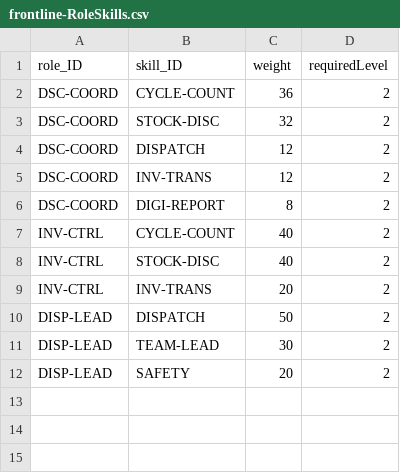
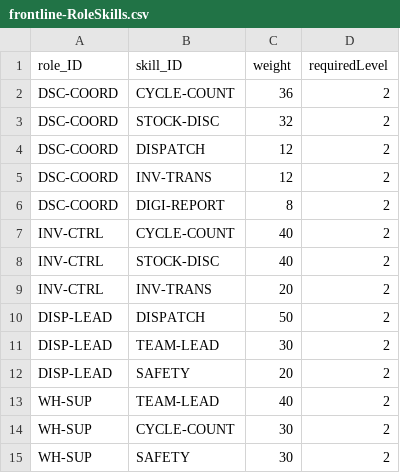
Before and after one commit to anujpi/SAP-FINAL, a CSV file: db/data/frontline-RoleSkills.csv, drawn as a sheet; the diff names each change by its address in the sheet, - before the commit and + after, or states it on an @@ line.

```diff
--- a/db/data/frontline-RoleSkills.csv
+++ b/db/data/frontline-RoleSkills.csv
+row 13: WH-SUP | TEAM-LEAD | 40 | 2
+row 14: WH-SUP | CYCLE-COUNT | 30 | 2
+row 15: WH-SUP | SAFETY | 30 | 2
```
Also changed, not shown: db/data/frontline-RoleMatches.csv, db/data/frontline-Workers.csv, 27 other files.
